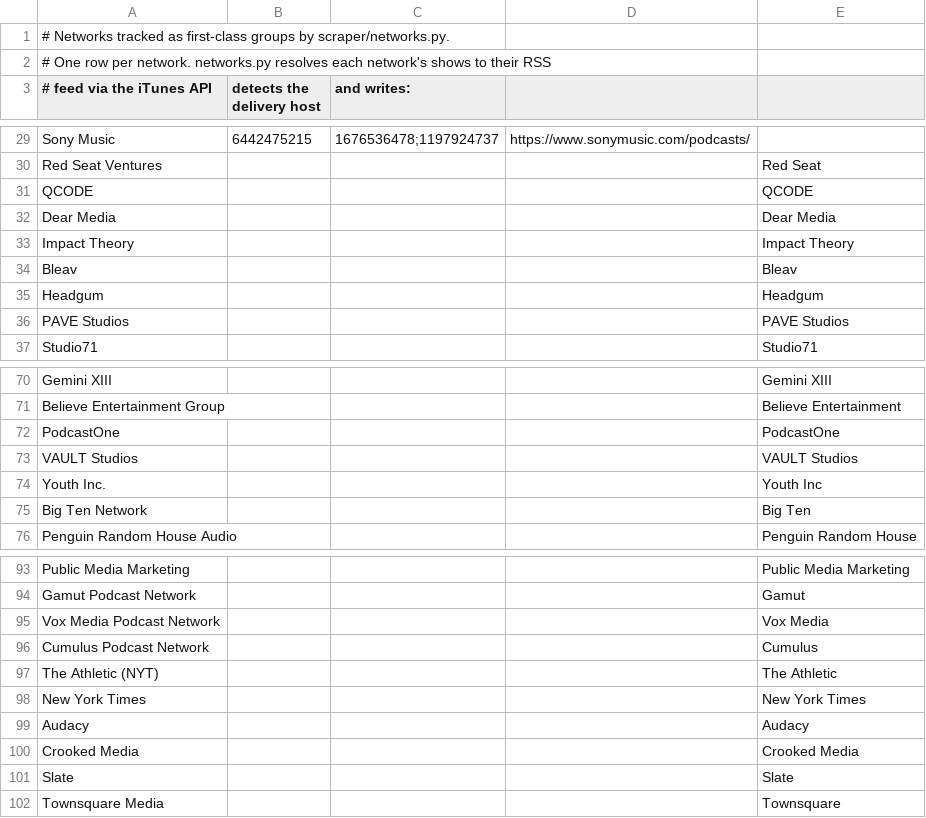
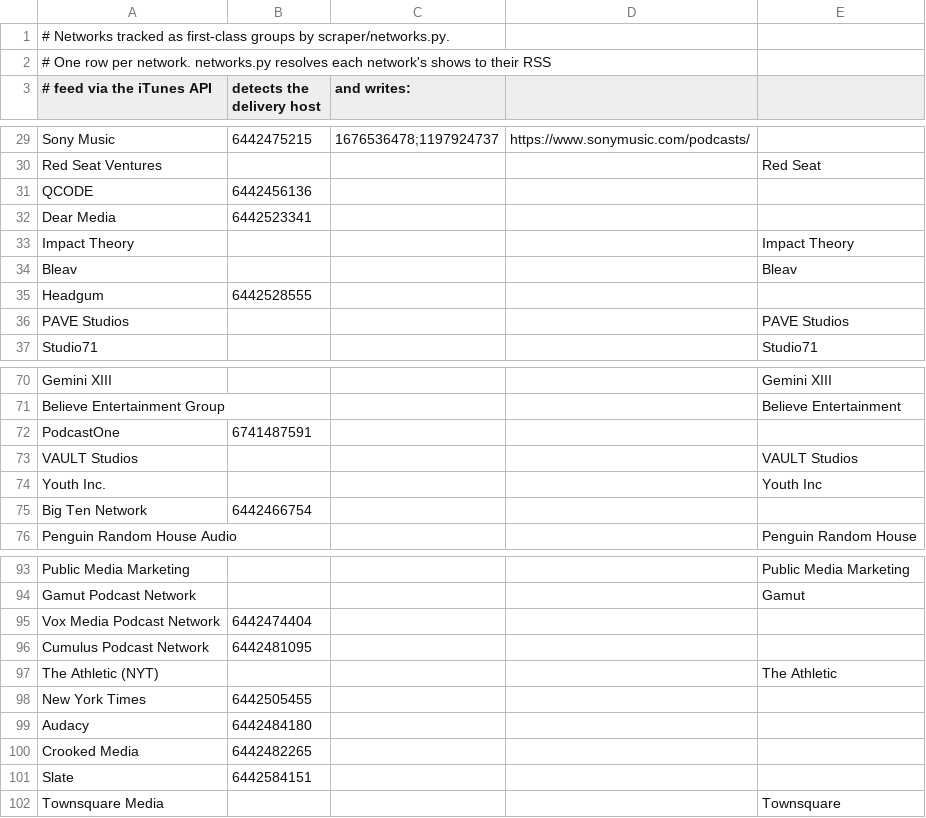
Before and after one commit to perlstein/abunchofcoconuts, a CSV file: data/network_seed.csv, drawn as a sheet; only a part is shown, gaps mark what is left out; the diff covers the shown part only.

```diff
--- a/data/network_seed.csv
+++ b/data/network_seed.csv
@@ -30,7 +30,7 @@ Sony Music,6442475215,1676536478;1197924737,https://www.sonymusic.com/podcasts/,
 Red Seat Ventures,,,,Red Seat
-QCODE,,,,QCODE
-Dear Media,,,,Dear Media
+QCODE,6442456136,,,
+Dear Media,6442523341,,,
 Impact Theory,,,,Impact Theory
 Bleav,,,,Bleav
-Headgum,,,,Headgum
+Headgum,6442528555,,,
 PAVE Studios,,,,PAVE Studios
@@ -71,6 +71,6 @@ Gemini XIII,,,,Gemini XIII
 Believe Entertainment Group,,,,Believe Entertainment
-PodcastOne,,,,PodcastOne
+PodcastOne,6741487591,,,
 VAULT Studios,,,,VAULT Studios
 Youth Inc.,,,,Youth Inc
-Big Ten Network,,,,Big Ten
+Big Ten Network,6442466754,,,
 Penguin Random House Audio,,,,Penguin Random House
@@ -94,9 +94,9 @@ Public Media Marketing,,,,Public Media Marketing
 Gamut Podcast Network,,,,Gamut
-Vox Media Podcast Network,,,,Vox Media
-Cumulus Podcast Network,,,,Cumulus
+Vox Media Podcast Network,6442474404,,,
+Cumulus Podcast Network,6442481095,,,
 The Athletic (NYT),,,,The Athletic
-New York Times,,,,New York Times
-Audacy,,,,Audacy
-Crooked Media,,,,Crooked Media
-Slate,,,,Slate
+New York Times,6442505455,,,
+Audacy,6442484180,,,
+Crooked Media,6442482265,,,
+Slate,6442584151,,,
 Townsquare Media,,,,Townsquare
```
Also changed, not shown: 6 edited cells elsewhere in this file.
